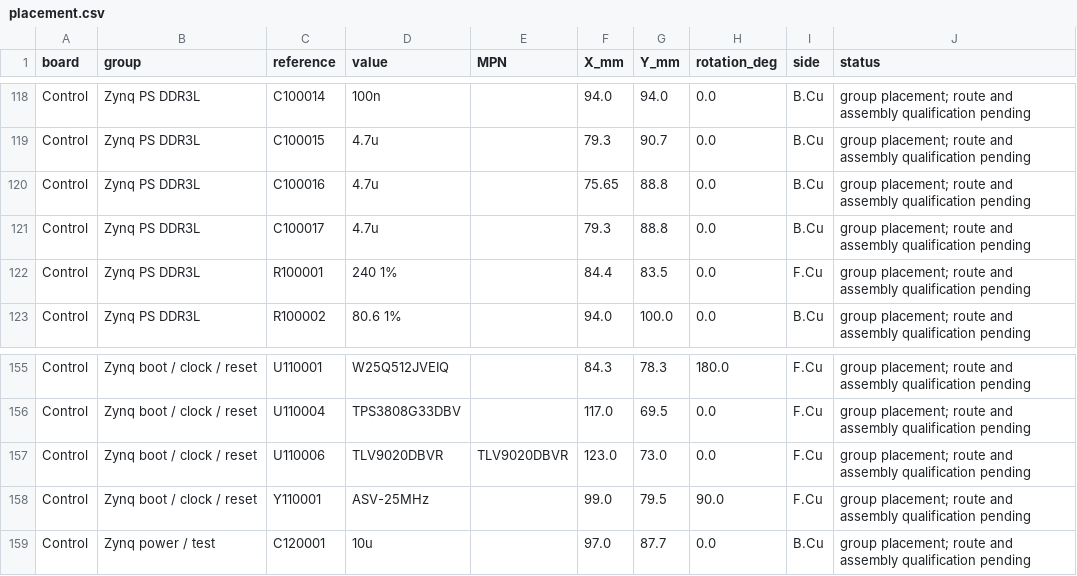
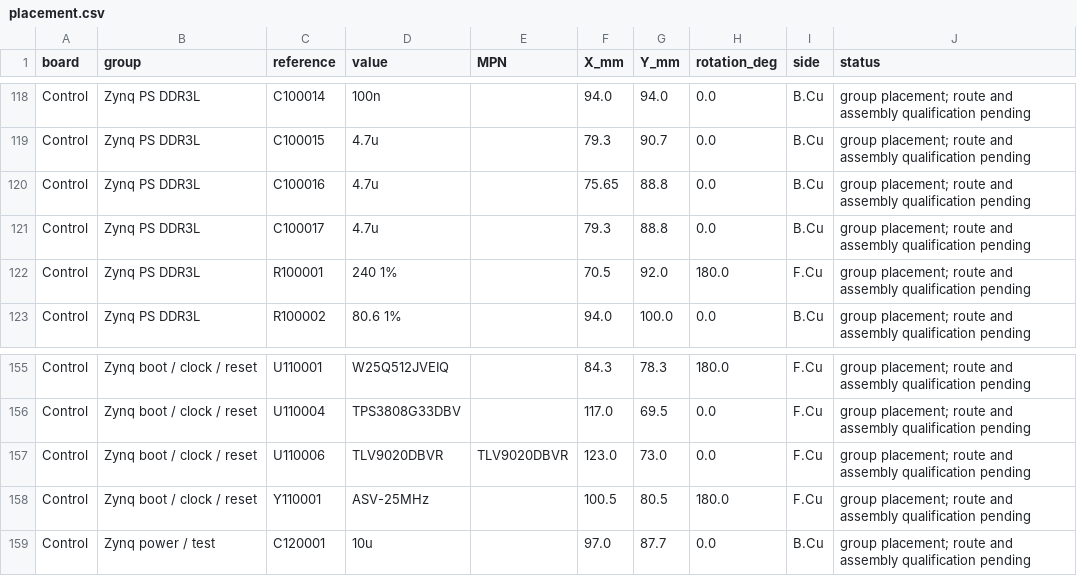
Before and after one commit to max-talanov/mira, a CSV file: hardware/MIRA_RevC/review/layout/MIRA-01.02.00/placement.csv, drawn as a sheet; only a part is shown, gaps mark what is left out.

```diff
--- a/hardware/MIRA_RevC/review/layout/MIRA-01.02.00/placement.csv
+++ b/hardware/MIRA_RevC/review/layout/MIRA-01.02.00/placement.csv
@@ -121,3 +121,3 @@ Control,Zynq PS DDR3L,C100016,4.7u,,75.65,88.8,0.0,B.Cu,group placement; route a
 Control,Zynq PS DDR3L,C100017,4.7u,,79.3,88.8,0.0,B.Cu,group placement; route and assembly qualification pending
-Control,Zynq PS DDR3L,R100001,240 1%,,84.4,83.5,0.0,F.Cu,group placement; route and assembly qualification pending
+Control,Zynq PS DDR3L,R100001,240 1%,,70.5,92.0,180.0,F.Cu,group placement; route and assembly qualification pending
 Control,Zynq PS DDR3L,R100002,80.6 1%,,94.0,100.0,0.0,B.Cu,group placement; route and assembly qualification pending
@@ -157,3 +157,3 @@ Control,Zynq boot / clock / reset,U110004,TPS3808G33DBV,,117.0,69.5,0.0,F.Cu,gro
 Control,Zynq boot / clock / reset,U110006,TLV9020DBVR,TLV9020DBVR,123.0,73.0,0.0,F.Cu,group placement; route and assembly qualification pending
-Control,Zynq boot / clock / reset,Y110001,ASV-25MHz,,99.0,79.5,90.0,F.Cu,group placement; route and assembly qualification pending
+Control,Zynq boot / clock / reset,Y110001,ASV-25MHz,,100.5,80.5,180.0,F.Cu,group placement; route and assembly qualification pending
 Control,Zynq power / test,C120001,10u,,97.0,87.7,0.0,B.Cu,group placement; route and assembly qualification pending
```
Also changed, not shown: hardware/MIRA_RevC/review/layout/reconciled/placement.csv, 39 other files.
